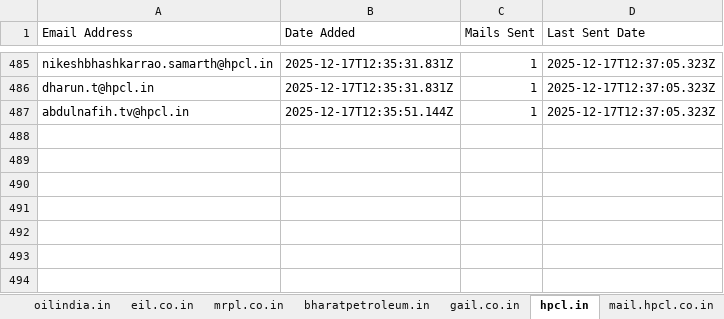
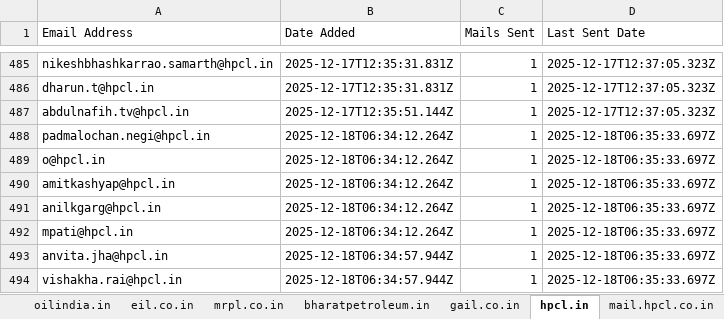
Before and after one commit to petrobot-admin/gem-scrapper, an Excel workbook: output_interested_emails.xlsx, sheet hpcl.in, drawn as a sheet; only a part is shown, gaps mark what is left out; values as stored, in another font and other column widths than the file's, no borders; the diff names each change by its address in the sheet, - before the commit and + after, or states it on an @@ line.

```diff
--- a/output_interested_emails.xlsx (sheet hpcl.in)
+++ b/output_interested_emails.xlsx (sheet hpcl.in)
+row 488: padmalochan.negi@hpcl.in | 2025-12-18T06:34:12.264Z | 1 | 2025-12-18T06:35:33.697Z
+row 489: o@hpcl.in | 2025-12-18T06:34:12.264Z | 1 | 2025-12-18T06:35:33.697Z
+row 490: amitkashyap@hpcl.in | 2025-12-18T06:34:12.264Z | 1 | 2025-12-18T06:35:33.697Z
+row 491: anilkgarg@hpcl.in | 2025-12-18T06:34:12.264Z | 1 | 2025-12-18T06:35:33.697Z
+row 492: mpati@hpcl.in | 2025-12-18T06:34:12.264Z | 1 | 2025-12-18T06:35:33.697Z
+row 493: anvita.jha@hpcl.in | 2025-12-18T06:34:57.944Z | 1 | 2025-12-18T06:35:33.697Z
+row 494: vishakha.rai@hpcl.in | 2025-12-18T06:34:57.944Z | 1 | 2025-12-18T06:35:33.697Z
```
Also changed, not shown: sheet oilindia.in, sheet indianoil.in, sheet mrpl.co.in, sheet bharatpetroleum.in, 2 other files.
